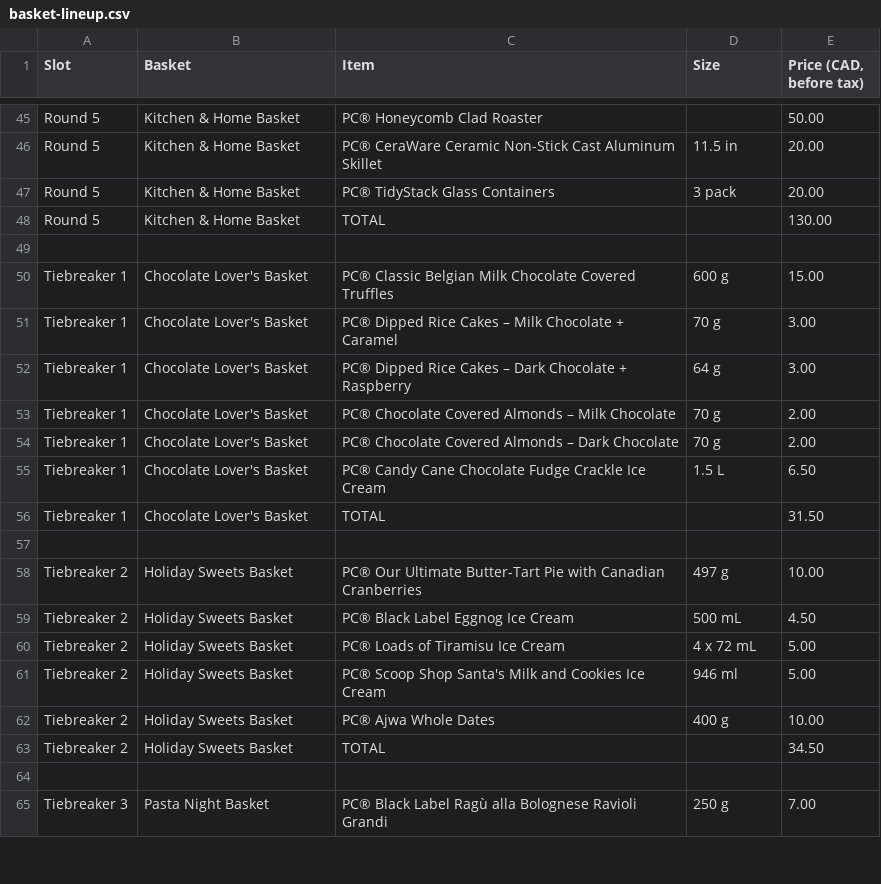
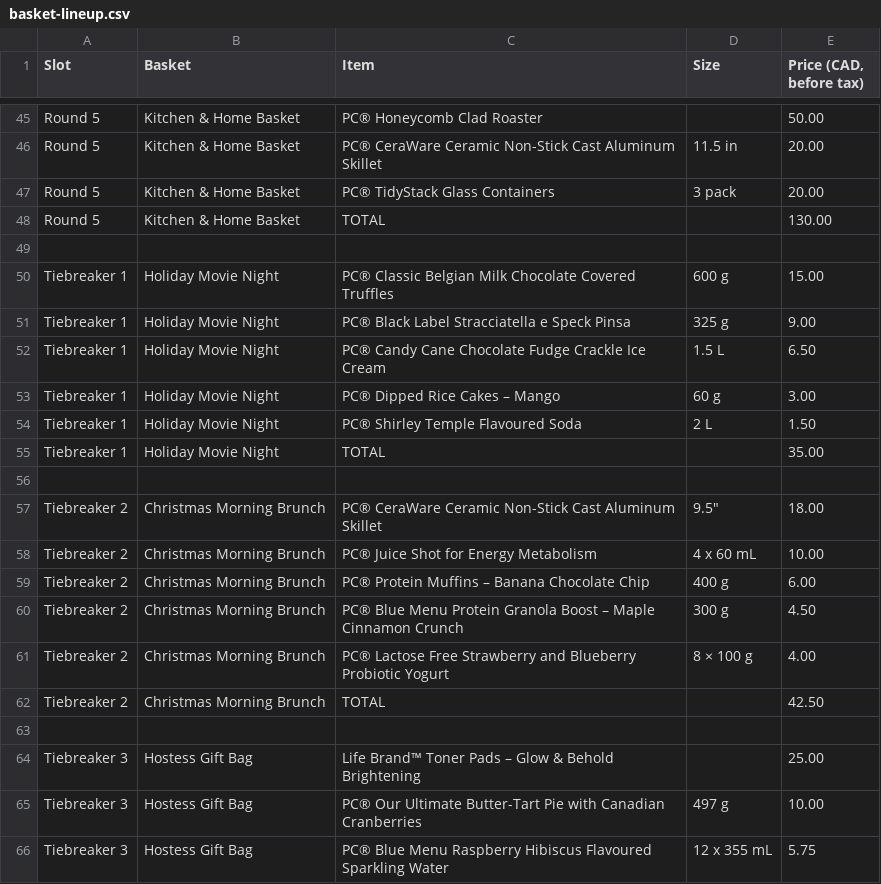
Before and after one commit to austery/price-guess-game, a CSV file: docs/basket-lineup.csv, drawn as a sheet; only a part is shown, gaps mark what is left out; the diff covers the shown part only.

```diff
--- a/docs/basket-lineup.csv
+++ b/docs/basket-lineup.csv
@@ -49,17 +49,18 @@ Round 5,Kitchen & Home Basket,TOTAL,,130.00
 
-Tiebreaker 1,Chocolate Lover's Basket,PC® Classic Belgian Milk Chocolate Covered Truffles,600 g,15.00
-Tiebreaker 1,Chocolate Lover's Basket,PC® Dipped Rice Cakes – Milk Chocolate + Caramel,70 g,3.00
-Tiebreaker 1,Chocolate Lover's Basket,PC® Dipped Rice Cakes – Dark Chocolate + Raspberry,64 g,3.00
-Tiebreaker 1,Chocolate Lover's Basket,PC® Chocolate Covered Almonds – Milk Chocolate,70 g,2.00
-Tiebreaker 1,Chocolate Lover's Basket,PC® Chocolate Covered Almonds – Dark Chocolate,70 g,2.00
-Tiebreaker 1,Chocolate Lover's Basket,PC® Candy Cane Chocolate Fudge Crackle Ice Cream,1.5 L,6.50
-Tiebreaker 1,Chocolate Lover's Basket,TOTAL,,31.50
+Tiebreaker 1,Holiday Movie Night,PC® Classic Belgian Milk Chocolate Covered Truffles,600 g,15.00
+Tiebreaker 1,Holiday Movie Night,PC® Black Label Stracciatella e Speck Pinsa,325 g,9.00
+Tiebreaker 1,Holiday Movie Night,PC® Candy Cane Chocolate Fudge Crackle Ice Cream,1.5 L,6.50
+Tiebreaker 1,Holiday Movie Night,PC® Dipped Rice Cakes – Mango,60 g,3.00
+Tiebreaker 1,Holiday Movie Night,PC® Shirley Temple Flavoured Soda,2 L,1.50
+Tiebreaker 1,Holiday Movie Night,TOTAL,,35.00
 
-Tiebreaker 2,Holiday Sweets Basket,PC® Our Ultimate Butter-Tart Pie with Canadian Cranberries,497 g,10.00
-Tiebreaker 2,Holiday Sweets Basket,PC® Black Label Eggnog Ice Cream,500 mL,4.50
-Tiebreaker 2,Holiday Sweets Basket,PC® Loads of Tiramisu Ice Cream,4 x 72 mL,5.00
-Tiebreaker 2,Holiday Sweets Basket,PC® Scoop Shop Santa's Milk and Cookies Ice Cream,946 ml,5.00
-Tiebreaker 2,Holiday Sweets Basket,PC® Ajwa Whole Dates,400 g,10.00
-Tiebreaker 2,Holiday Sweets Basket,TOTAL,,34.50
+Tiebreaker 2,Christmas Morning Brunch,PC® CeraWare Ceramic Non-Stick Cast Aluminum Skillet,"9.5""",18.00
+Tiebreaker 2,Christmas Morning Brunch,PC® Juice Shot for Energy Metabolism,4 x 60 mL,10.00
+Tiebreaker 2,Christmas Morning Brunch,PC® Protein Muffins – Banana Chocolate Chip,400 g,6.00
+Tiebreaker 2,Christmas Morning Brunch,PC® Blue Menu Protein Granola Boost – Maple Cinnamon Crunch,300 g,4.50
+Tiebreaker 2,Christmas Morning Brunch,PC® Lactose Free Strawberry and Blueberry Probiotic Yogurt,8 × 100 g,4.00
+Tiebreaker 2,Christmas Morning Brunch,TOTAL,,42.50
 
-Tiebreaker 3,Pasta Night Basket,PC® Black Label Ragù alla Bolognese Ravioli Grandi,250 g,7.00
+Tiebreaker 3,Hostess Gift Bag,Life Brand™ Toner Pads – Glow & Behold Brightening,,25.00
+Tiebreaker 3,Hostess Gift Bag,PC® Our Ultimate Butter-Tart Pie with Canadian Cranberries,497 g,10.00
+Tiebreaker 3,Hostess Gift Bag,PC® Blue Menu Raspberry Hibiscus Flavoured Sparkling Water,12 x 355 mL,5.75
```
Also changed, not shown: 1 removed row and 10 edited cells elsewhere in this file, 5 other files.
